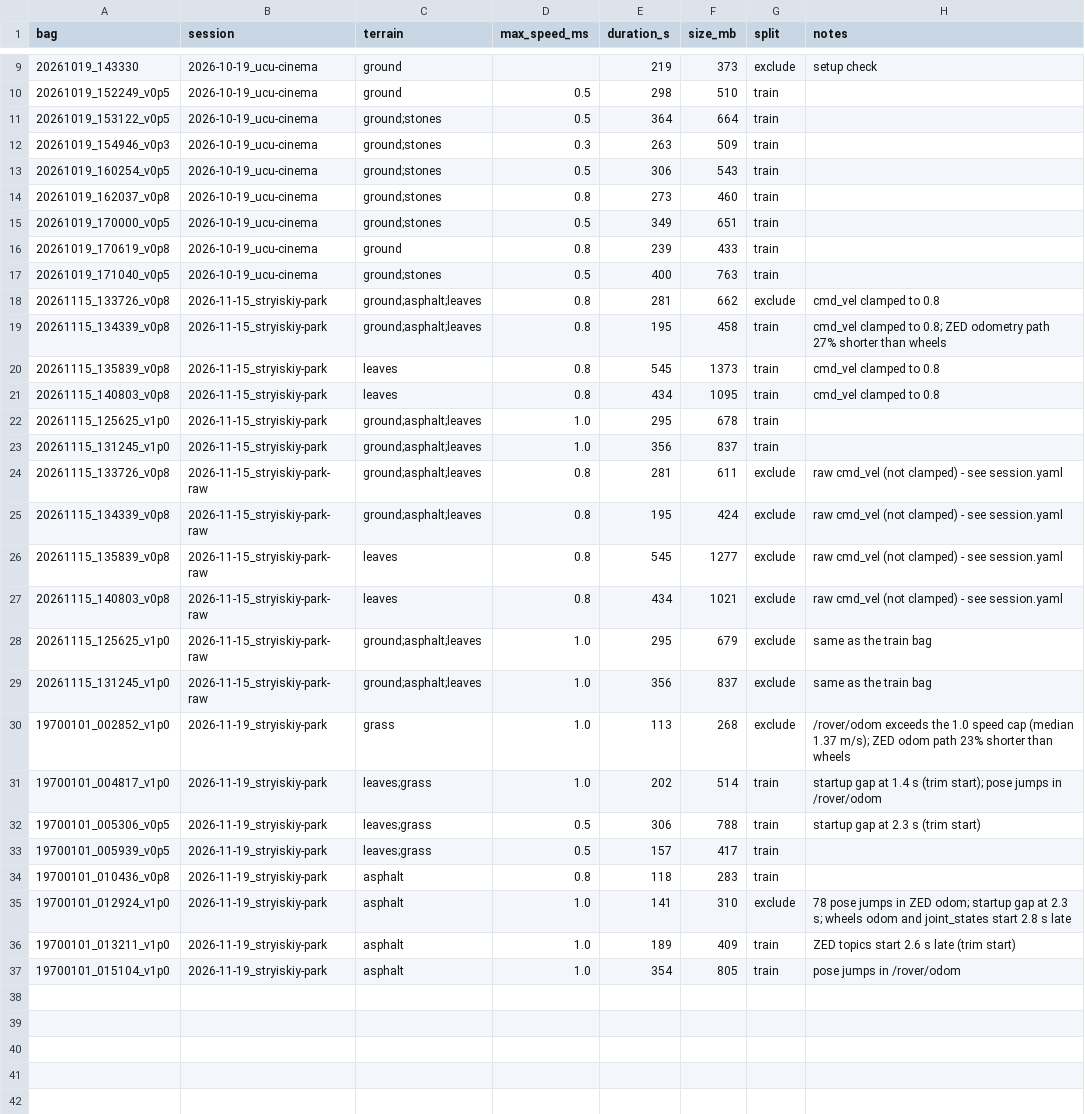
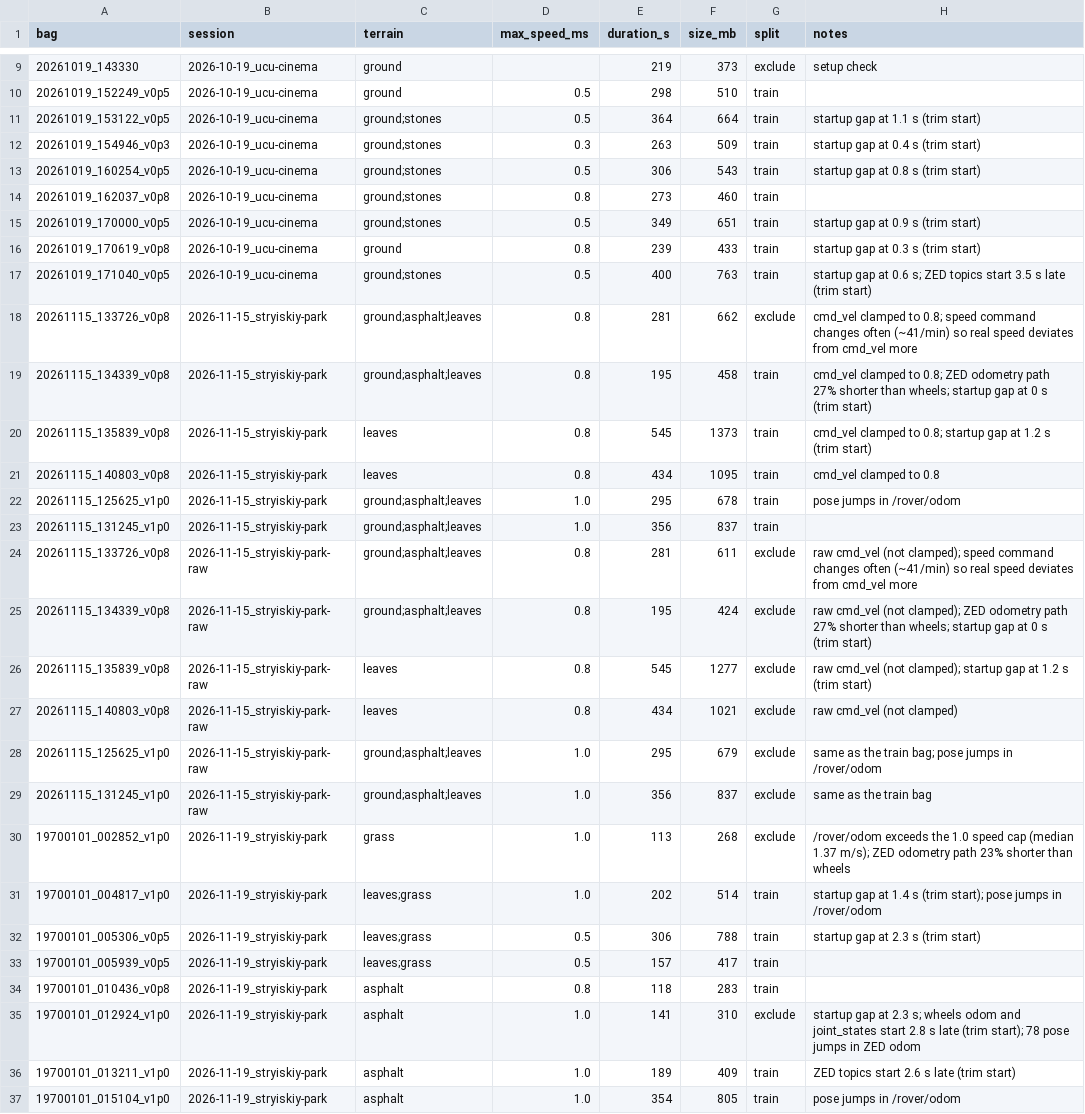
Before and after one commit to UCUSpaceRobotics/traversability-costmap, a CSV file: data/manifest.csv, drawn as a sheet; only a part is shown, gaps mark what is left out.

Commit message:
chore(data): missing comments added to the manifest, notes in the session.yaml files updated, wording in the comments standardized

```diff
--- a/data/manifest.csv
+++ b/data/manifest.csv
@@ -10,22 +10,22 @@ bag,session,terrain,max_speed_ms,duration_s,size_mb,split,notes
 20261019_152249_v0p5,2026-10-19_ucu-cinema,ground,0.5,298,510,train,
-20261019_153122_v0p5,2026-10-19_ucu-cinema,ground;stones,0.5,364,664,train,
-20261019_154946_v0p3,2026-10-19_ucu-cinema,ground;stones,0.3,263,509,train,
-20261019_160254_v0p5,2026-10-19_ucu-cinema,ground;stones,0.5,306,543,train,
+20261019_153122_v0p5,2026-10-19_ucu-cinema,ground;stones,0.5,364,664,train,startup gap at 1.1 s (trim start)
+20261019_154946_v0p3,2026-10-19_ucu-cinema,ground;stones,0.3,263,509,train,startup gap at 0.4 s (trim start)
+20261019_160254_v0p5,2026-10-19_ucu-cinema,ground;stones,0.5,306,543,train,startup gap at 0.8 s (trim start)
 20261019_162037_v0p8,2026-10-19_ucu-cinema,ground;stones,0.8,273,460,train,
-20261019_170000_v0p5,2026-10-19_ucu-cinema,ground;stones,0.5,349,651,train,
-20261019_170619_v0p8,2026-10-19_ucu-cinema,ground,0.8,239,433,train,
-20261019_171040_v0p5,2026-10-19_ucu-cinema,ground;stones,0.5,400,763,train,
-20261115_133726_v0p8,2026-11-15_stryiskiy-park,ground;asphalt;leaves,0.8,281,662,exclude,cmd_vel clamped to 0.8
-20261115_134339_v0p8,2026-11-15_stryiskiy-park,ground;asphalt;leaves,0.8,195,458,train,cmd_vel clamped to 0.8; ZED odometry path 27% shorter than wheels
-20261115_135839_v0p8,2026-11-15_stryiskiy-park,leaves,0.8,545,1373,train,cmd_vel clamped to 0.8
+20261019_170000_v0p5,2026-10-19_ucu-cinema,ground;stones,0.5,349,651,train,startup gap at 0.9 s (trim start)
+20261019_170619_v0p8,2026-10-19_ucu-cinema,ground,0.8,239,433,train,startup gap at 0.3 s (trim start)
+20261019_171040_v0p5,2026-10-19_ucu-cinema,ground;stones,0.5,400,763,train,startup gap at 0.6 s; ZED topics start 3.5 s late (trim start)
+20261115_133726_v0p8,2026-11-15_stryiskiy-park,ground;asphalt;leaves,0.8,281,662,exclude,cmd_vel clamped to 0.8; speed command changes often (~41/min) so real speed deviates from cmd_vel more
+20261115_134339_v0p8,2026-11-15_stryiskiy-park,ground;asphalt;leaves,0.8,195,458,train,cmd_vel clamped to 0.8; ZED odometry path 27% shorter than wheels; startup gap at 0 s (trim start)
+20261115_135839_v0p8,2026-11-15_stryiskiy-park,leaves,0.8,545,1373,train,cmd_vel clamped to 0.8; startup gap at 1.2 s (trim start)
 20261115_140803_v0p8,2026-11-15_stryiskiy-park,leaves,0.8,434,1095,train,cmd_vel clamped to 0.8
-20261115_125625_v1p0,2026-11-15_stryiskiy-park,ground;asphalt;leaves,1.0,295,678,train,
+20261115_125625_v1p0,2026-11-15_stryiskiy-park,ground;asphalt;leaves,1.0,295,678,train,pose jumps in /rover/odom
 20261115_131245_v1p0,2026-11-15_stryiskiy-park,ground;asphalt;leaves,1.0,356,837,train,
-20261115_133726_v0p8,2026-11-15_stryiskiy-park-raw,ground;asphalt;leaves,0.8,281,611,exclude,raw cmd_vel (not clamped) - see session.yaml
-20261115_134339_v0p8,2026-11-15_stryiskiy-park-raw,ground;asphalt;leaves,0.8,195,424,exclude,raw cmd_vel (not clamped) - see session.yaml
-20261115_135839_v0p8,2026-11-15_stryiskiy-park-raw,leaves,0.8,545,1277,exclude,raw cmd_vel (not clamped) - see session.yaml
-20261115_140803_v0p8,2026-11-15_stryiskiy-park-raw,leaves,0.8,434,1021,exclude,raw cmd_vel (not clamped) - see session.yaml
-20261115_125625_v1p0,2026-11-15_stryiskiy-park-raw,ground;asphalt;leaves,1.0,295,679,exclude,same as the train bag
+20261115_133726_v0p8,2026-11-15_stryiskiy-park-raw,ground;asphalt;leaves,0.8,281,611,exclude,raw cmd_vel (not clamped); speed command changes often (~41/min) so real speed deviates from cmd_vel more
+20261115_134339_v0p8,2026-11-15_stryiskiy-park-raw,ground;asphalt;leaves,0.8,195,424,exclude,raw cmd_vel (not clamped); ZED odometry path 27% shorter than wheels; startup gap at 0 s (trim start)
+20261115_135839_v0p8,2026-11-15_stryiskiy-park-raw,leaves,0.8,545,1277,exclude,raw cmd_vel (not clamped); startup gap at 1.2 s (trim start)
+20261115_140803_v0p8,2026-11-15_stryiskiy-park-raw,leaves,0.8,434,1021,exclude,raw cmd_vel (not clamped)
+20261115_125625_v1p0,2026-11-15_stryiskiy-park-raw,ground;asphalt;leaves,1.0,295,679,exclude,same as the train bag; pose jumps in /rover/odom
 20261115_131245_v1p0,2026-11-15_stryiskiy-park-raw,ground;asphalt;leaves,1.0,356,837,exclude,same as the train bag
-19700101_002852_v1p0,2026-11-19_stryiskiy-park,grass,1.0,113,268,exclude,/rover/odom exceeds the 1.0 speed cap (median 1.37 m/s); ZED odom path 23% shorter than wheels
+19700101_002852_v1p0,2026-11-19_stryiskiy-park,grass,1.0,113,268,exclude,/rover/odom exceeds the 1.0 speed cap (median 1.37 m/s); ZED odometry path 23% shorter than wheels
 19700101_004817_v1p0,2026-11-19_stryiskiy-park,leaves;grass,1.0,202,514,train,startup gap at 1.4 s (trim start); pose jumps in /rover/odom
@@ -34,3 +34,3 @@ bag,session,terrain,max_speed_ms,duration_s,size_mb,split,notes
 19700101_010436_v0p8,2026-11-19_stryiskiy-park,asphalt,0.8,118,283,train,
-19700101_012924_v1p0,2026-11-19_stryiskiy-park,asphalt,1.0,141,310,exclude,78 pose jumps in ZED odom; startup gap at 2.3 s; wheels odom and joint_states start 2.8 s late
+19700101_012924_v1p0,2026-11-19_stryiskiy-park,asphalt,1.0,141,310,exclude,startup gap at 2.3 s; wheels odom and joint_states start 2.8 s late (trim start); 78 pose jumps in ZED odom
 19700101_013211_v1p0,2026-11-19_stryiskiy-park,asphalt,1.0,189,409,train,ZED topics start 2.6 s late (trim start)
```
Also changed, not shown: 4 other files.
